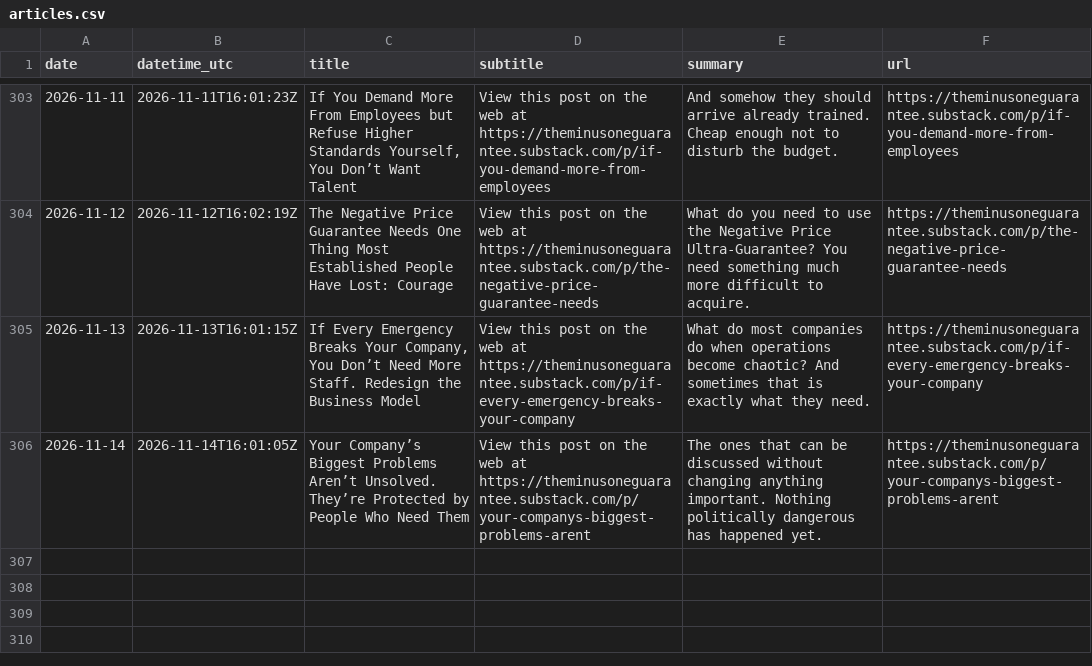
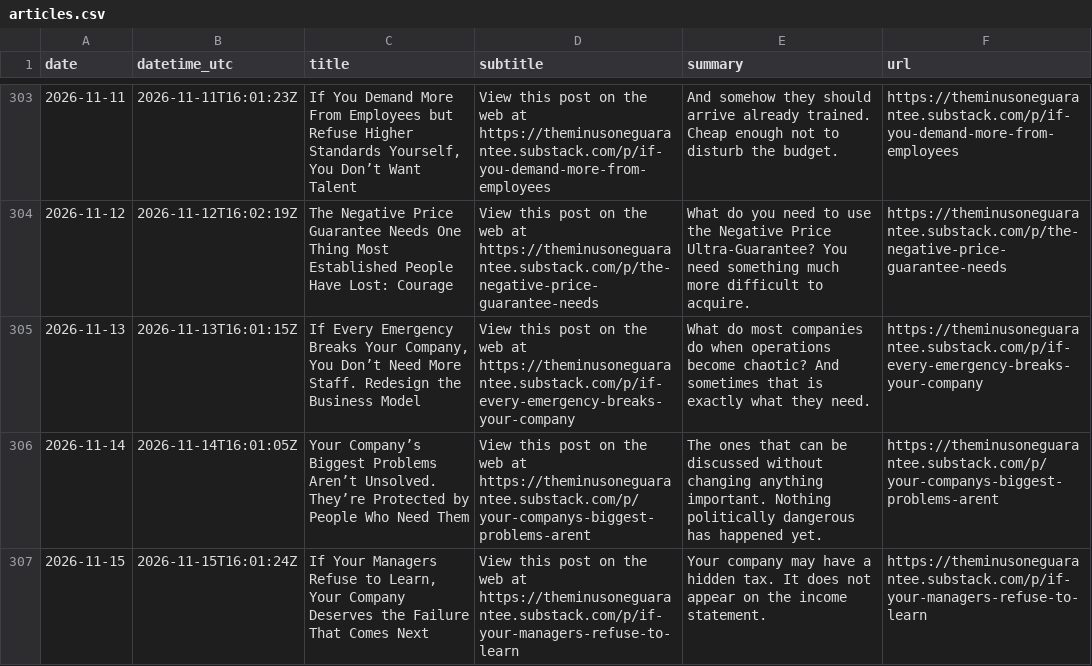
Before and after one commit to massimilianobanini/theminusoneguarantee-sitemap, a CSV file: articles.csv, drawn as a sheet; only a part is shown, gaps mark what is left out.

```diff
--- a/articles.csv
+++ b/articles.csv
@@ -306 +306,2 @@
 2026-11-14,2026-11-14T16:01:05Z,Your Company’s Biggest Problems Aren’t Unsolved. They’re Protected by People Who Need Them,View this post on the web at https://theminusoneguarantee.substack.com/p/your-companys-biggest-problems-arent,The ones that can be discussed without changing anything important. Nothing politically dangerous has happened yet.,https://theminusoneguarantee.substack.com/p/your-companys-biggest-problems-arent
+2026-11-15,2026-11-15T16:01:24Z,"If Your Managers Refuse to Learn, Your Company Deserves the Failure That Comes Next",View this post on the web at https://theminusoneguarantee.substack.com/p/if-your-managers-refuse-to-learn,Your company may have a hidden tax. It does not appear on the income statement.,https://theminusoneguarantee.substack.com/p/if-your-managers-refuse-to-learn
```
Also changed, not shown: 10 other files.
